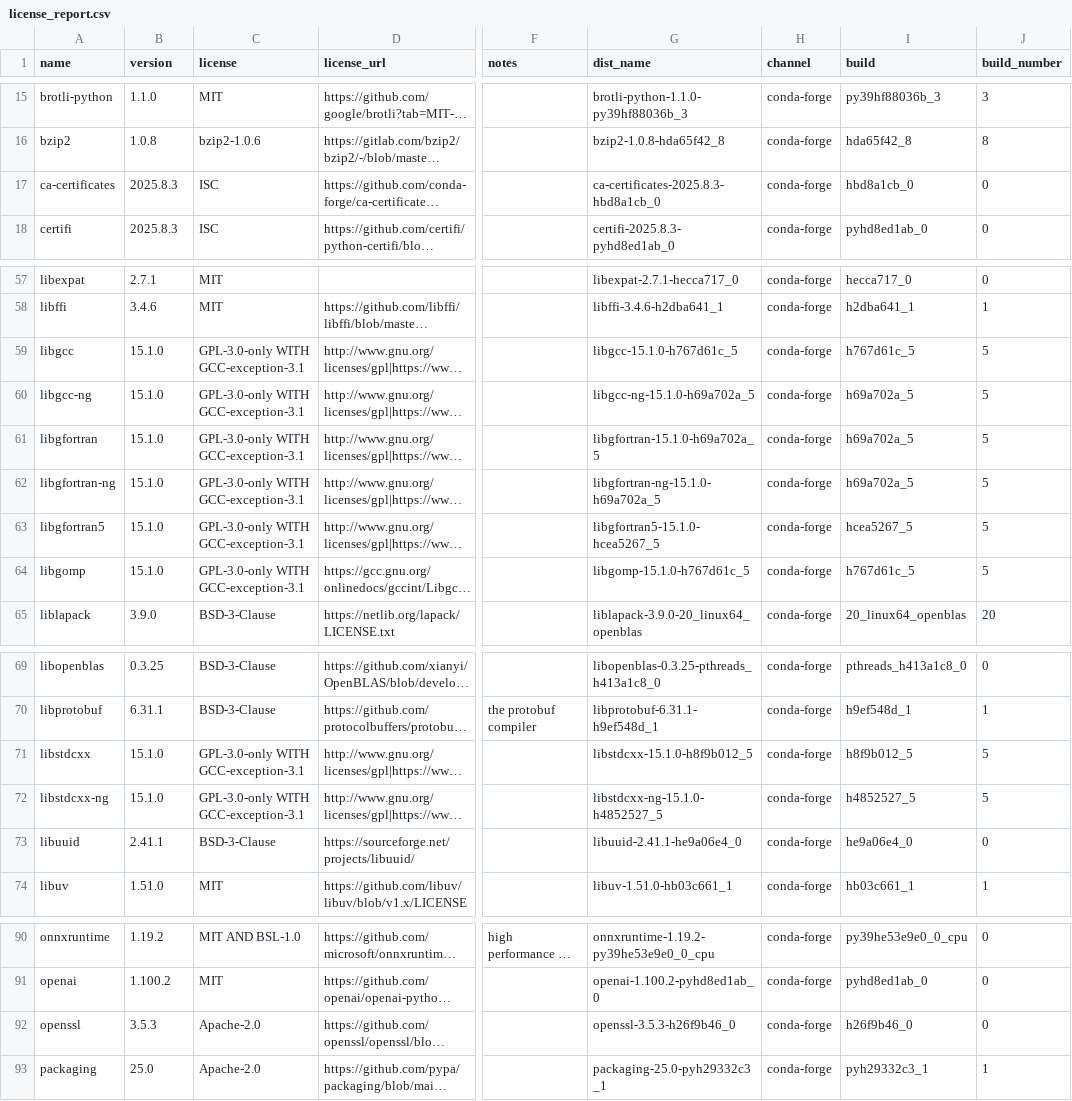
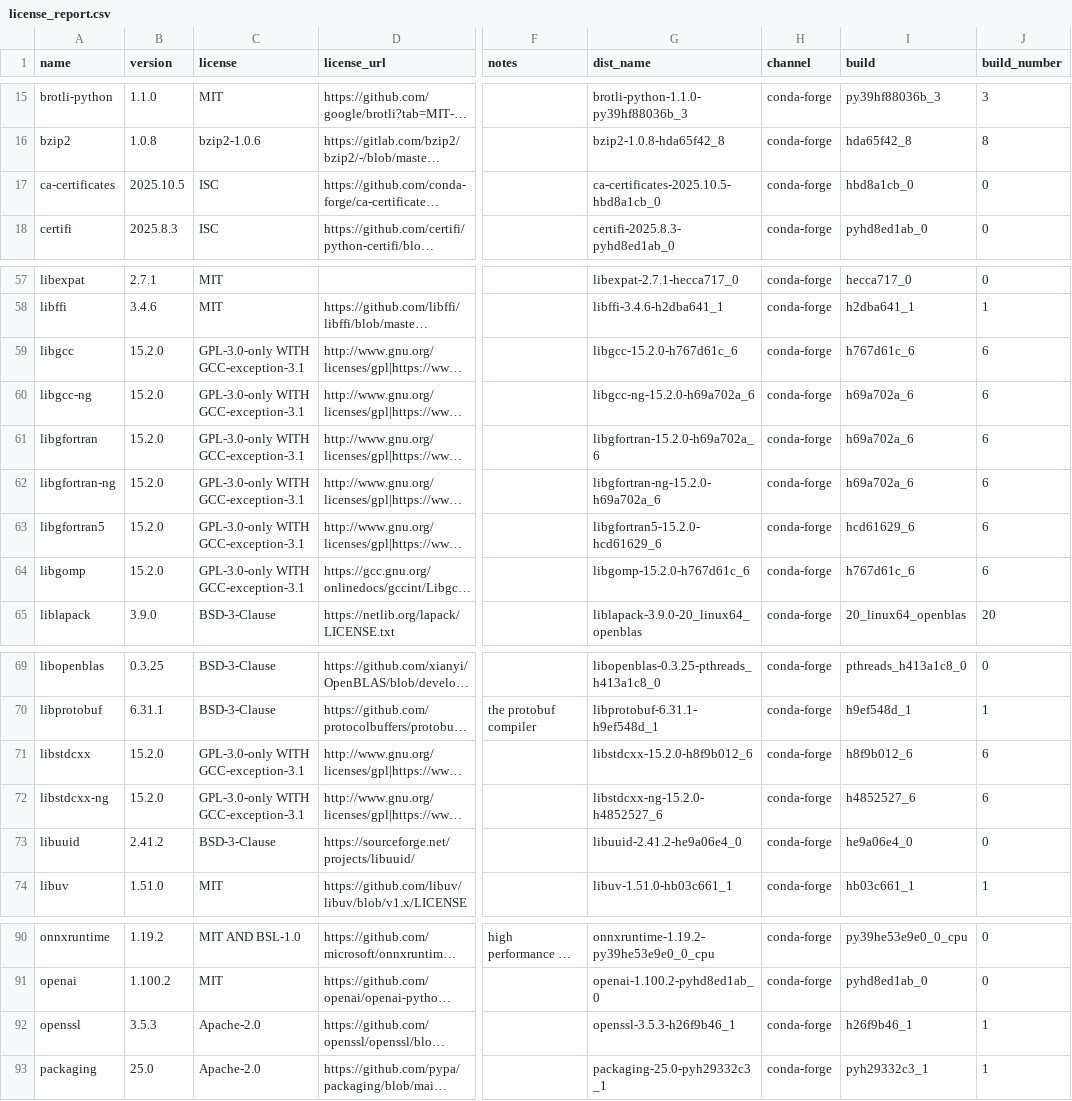
Before and after one commit to splunk/Splunk-python-for-scientific-computing, a CSV file: linux_x86_64/license_report.csv, drawn as a sheet; only a part is shown, gaps mark what is left out; long unchanged cells end in …; the diff names each change by its address in the sheet, - before the commit and + after, or states it on an @@ line.

```diff
--- a/linux_x86_64/license_report.csv
+++ b/linux_x86_64/license_report.csv
-B17 (version): 2025.8.3
+B17 (version): 2025.10.5
-G17 (dist_name): ca-certificates-2025.8.3-hbd8a1cb_0
+G17 (dist_name): ca-certificates-2025.10.5-hbd8a1cb_0
-B59:B64 (version): 15.1.0
+B59:B64 (version): 15.2.0
-G59 (dist_name): libgcc-15.1.0-h767d61c_5
+G59 (dist_name): libgcc-15.2.0-h767d61c_6
-I59 (build): h767d61c_5
+I59 (build): h767d61c_6
-J59:J64 (build_number): 5
+J59:J64 (build_number): 6
-G60 (dist_name): libgcc-ng-15.1.0-h69a702a_5
+G60 (dist_name): libgcc-ng-15.2.0-h69a702a_6
-I60:I62 (build): h69a702a_5
+I60:I62 (build): h69a702a_6
-G61 (dist_name): libgfortran-15.1.0-h69a702a_5
+G61 (dist_name): libgfortran-15.2.0-h69a702a_6
-G62 (dist_name): libgfortran-ng-15.1.0-h69a702a_5
+G62 (dist_name): libgfortran-ng-15.2.0-h69a702a_6
-G63 (dist_name): libgfortran5-15.1.0-hcea5267_5
+G63 (dist_name): libgfortran5-15.2.0-hcd61629_6
-I63 (build): hcea5267_5
+I63 (build): hcd61629_6
-G64 (dist_name): libgomp-15.1.0-h767d61c_5
+G64 (dist_name): libgomp-15.2.0-h767d61c_6
-I64 (build): h767d61c_5
+I64 (build): h767d61c_6
-B71:B72 (version): 15.1.0
+B71:B72 (version): 15.2.0
-G71 (dist_name): libstdcxx-15.1.0-h8f9b012_5
+G71 (dist_name): libstdcxx-15.2.0-h8f9b012_6
-I71 (build): h8f9b012_5
+I71 (build): h8f9b012_6
-J71:J72 (build_number): 5
+J71:J72 (build_number): 6
-G72 (dist_name): libstdcxx-ng-15.1.0-h4852527_5
+G72 (dist_name): libstdcxx-ng-15.2.0-h4852527_6
-I72 (build): h4852527_5
+I72 (build): h4852527_6
-B73 (version): 2.41.1
+B73 (version): 2.41.2
-G73 (dist_name): libuuid-2.41.1-he9a06e4_0
+G73 (dist_name): libuuid-2.41.2-he9a06e4_0
-G92 (dist_name): openssl-3.5.3-h26f9b46_0
+G92 (dist_name): openssl-3.5.3-h26f9b46_1
-I92 (build): h26f9b46_0
+I92 (build): h26f9b46_1
-J92 (build_number): 0
+J92 (build_number): 1
```
Also changed, not shown: darwin_x86_64/license_report.csv, windows_x86_64/license_report.csv, 4 other files.
